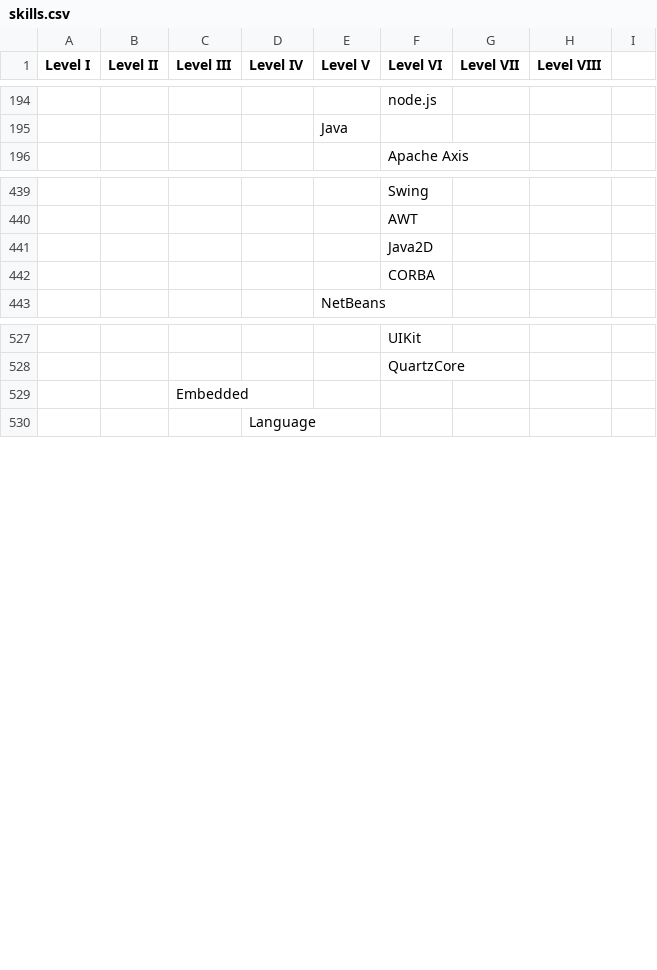
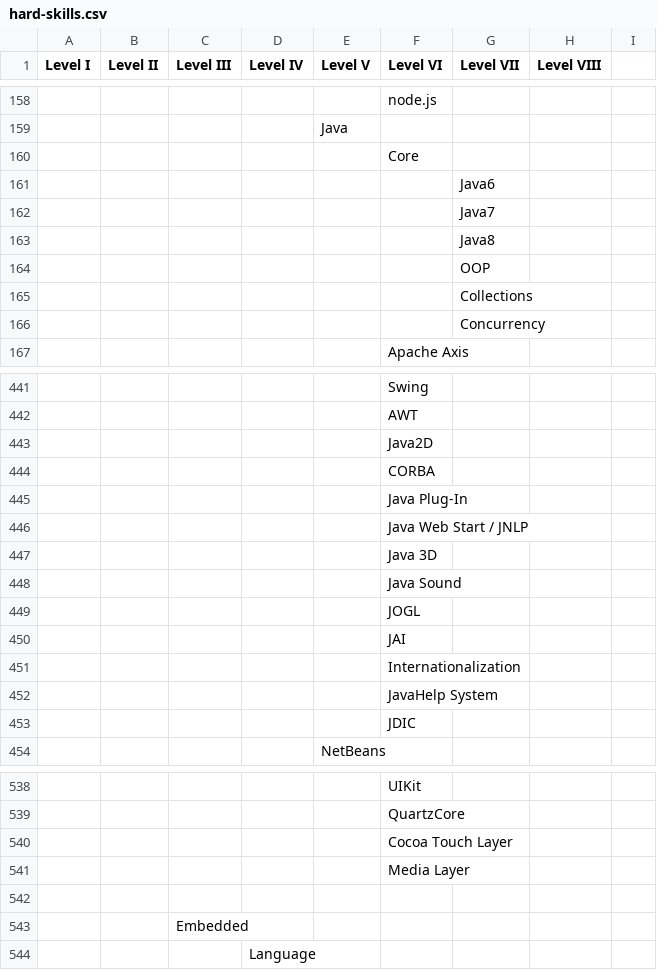
Before and after one commit to avvy/hspaceportal, a CSV file: data/in/hard-skills.csv (was data/in/skills.csv), drawn as a sheet; only a part is shown, gaps mark what is left out; the diff covers the shown part only; the diff names each change by its address in the sheet, - before the commit and + after, or states it on an @@ line.

```diff
--- a/data/in/skills.csv
+++ b/data/in/hard-skills.csv
+row 160:  |  |  |  |  | Core
+row 161:  |  |  |  |  |  | Java6
+row 162:  |  |  |  |  |  | Java7
+row 163:  |  |  |  |  |  | Java8
+row 164:  |  |  |  |  |  | OOP
+row 165:  |  |  |  |  |  | Collections
+row 166:  |  |  |  |  |  | Concurrency
+row 445:  |  |  |  |  | Java Plug-In
+row 446:  |  |  |  |  | Java Web Start / JNLP
+row 447:  |  |  |  |  | Java 3D
+row 448:  |  |  |  |  | Java Sound
+row 449:  |  |  |  |  | JOGL
+row 450:  |  |  |  |  | JAI
+row 451:  |  |  |  |  | Internationalization
+row 452:  |  |  |  |  | JavaHelp System
+row 453:  |  |  |  |  | JDIC
+row 540:  |  |  |  |  | Cocoa Touch Layer
+row 541:  |  |  |  |  | Media Layer
+row 542: (empty)
```
Also changed, not shown: 37 added rows, 36 removed rows and 5 edited cells elsewhere in this file, 10 other files.
